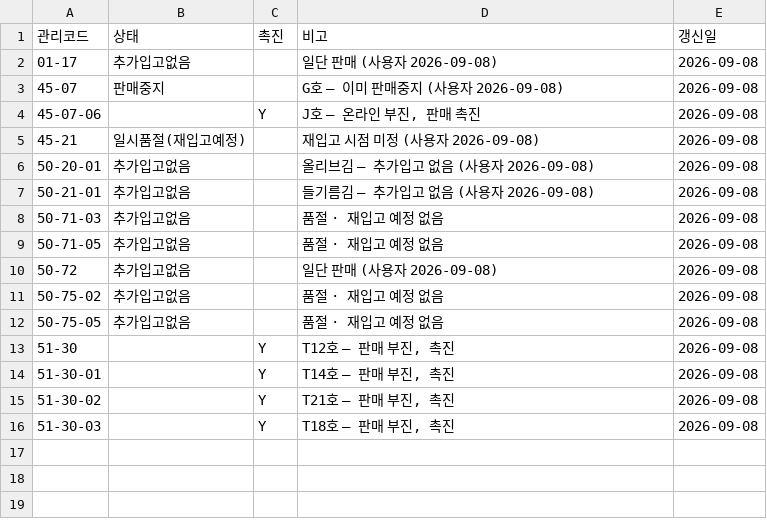
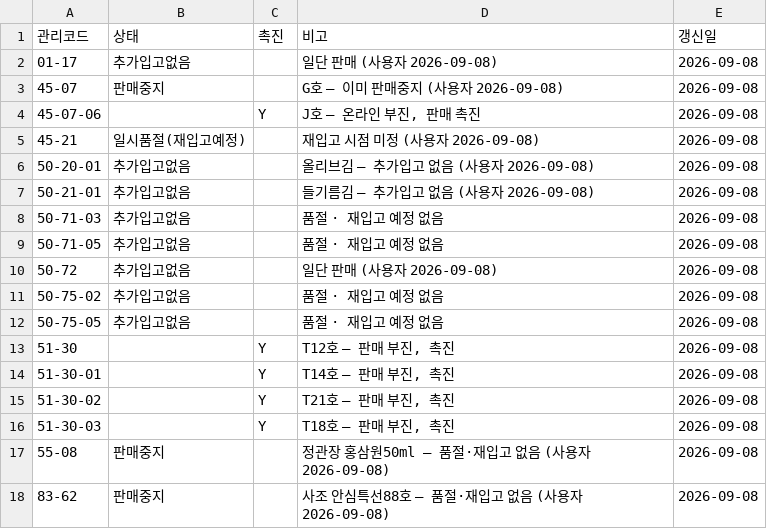
Before and after one commit to OURPROJECTDAO/work-automation-app, a CSV file: reference/giftset_status.csv, drawn as a sheet.

Commit message:
ref(giftset): 83-62·55-08 → 판매중지 (품절·재입고 없음)

```diff
--- a/reference/giftset_status.csv
+++ b/reference/giftset_status.csv
@@ -16 +16,3 @@
 51-30-03,,Y,"T18호 — 판매 부진, 촉진",2026-09-08
+55-08,판매중지,,정관장 홍삼원50ml — 품절·재입고 없음 (사용자 2026-09-08),2026-09-08
+83-62,판매중지,,사조 안심특선88호 — 품절·재입고 없음 (사용자 2026-09-08),2026-09-08
```
